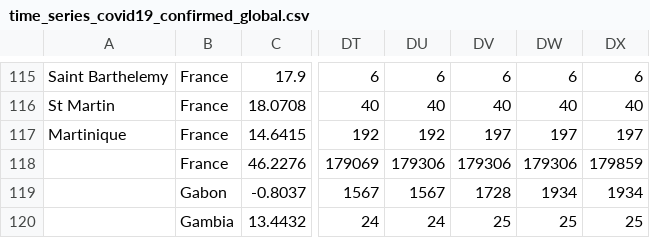
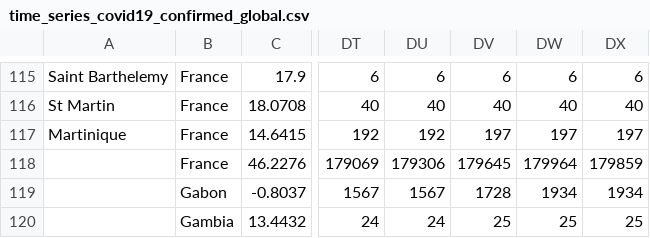
Before and after one commit to bugsburny2/covidbe-opendata, a CSV file: static/csv/time_series_covid19_confirmed_global.csv, drawn as a sheet; only a part is shown, gaps mark what is left out; the diff names each change by its address in the sheet, - before the commit and + after, or states it on an @@ line.

```diff
--- a/static/csv/time_series_covid19_confirmed_global.csv
+++ b/static/csv/time_series_covid19_confirmed_global.csv
-DV118: 179306
+DV118: 179645
-DW118: 179306
+DW118: 179964
```
Also changed, not shown: static/csv/time_series_covid19_deaths_global.csv, static/csv/time_series_covid19_recovered_global.csv, 20 other files.
